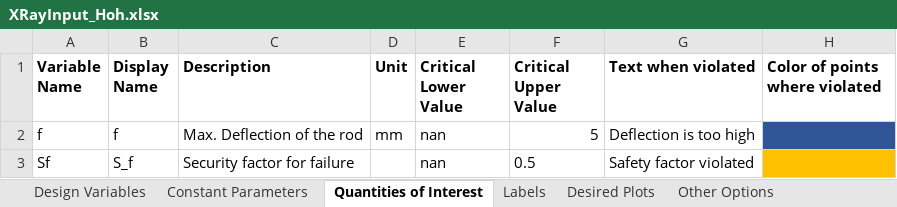
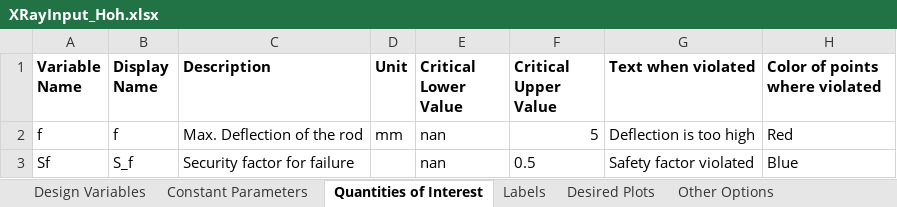
Before and after one commit to Alirockman1/solution-space-engineering-tool, an Excel workbook: v11/XRay/ProblemDefinition/XRayInput_Hoh.xlsx, sheet Quantities of Interest, drawn as a sheet; values as stored, in another font and other column widths than the file's, no borders; the diff names each change by its address in the sheet, - before the commit and + after, or states it on an @@ line.

```diff
--- a/v11/XRay/ProblemDefinition/XRayInput_Hoh.xlsx (sheet Quantities of Interest)
+++ b/v11/XRay/ProblemDefinition/XRayInput_Hoh.xlsx (sheet Quantities of Interest)
-H2 (Color of points where violated): (empty)
+H2 (Color of points where violated): Red
-H2 fill: #2F5597
+H2 fill: none
-H3 (Color of points where violated): (empty)
+H3 (Color of points where violated): Blue
-H3 fill: #FFC000
+H3 fill: none
```
Also changed, not shown: v11/XRay/InputOutput/S0001_x_5d_Crash_Problem.xlsx, 35 other files.
